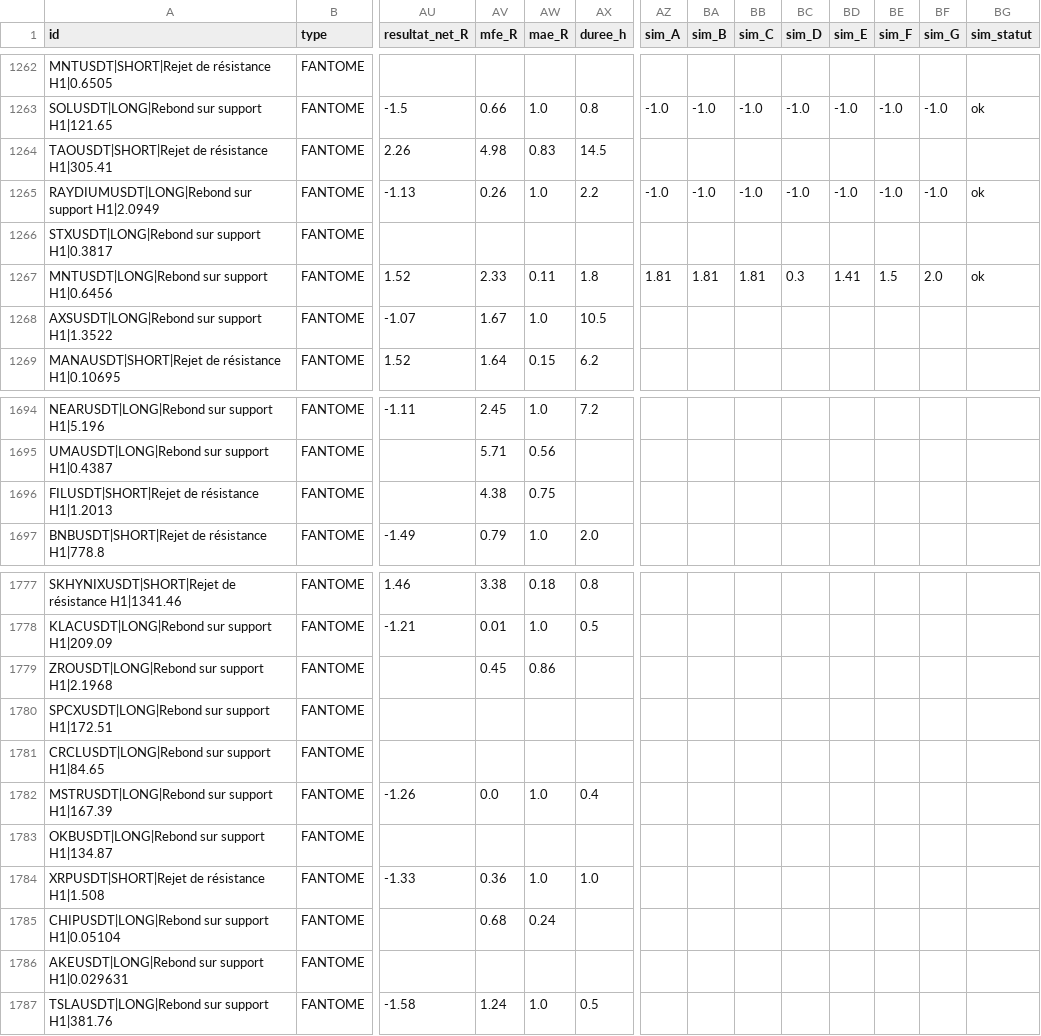
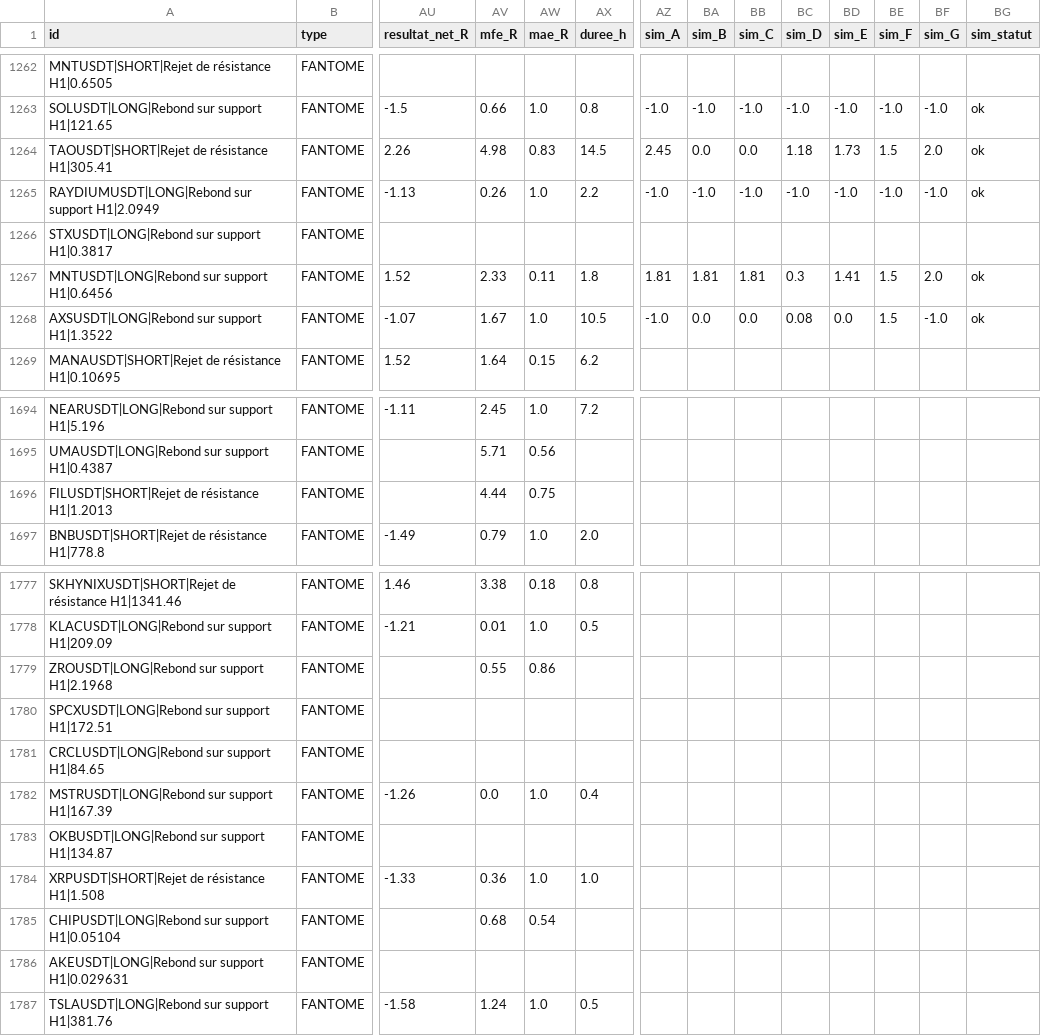
Before and after one commit to fraispropr-ship-it/crypto-pepite, a CSV file: journal_signaux.csv, drawn as a sheet; only a part is shown, gaps mark what is left out; the diff covers the shown part only; the diff names each change by its address in the sheet, - before the commit and + after, or states it on an @@ line.

```diff
--- a/journal_signaux.csv
+++ b/journal_signaux.csv
-AZ1264 (sim_A): (empty)
+AZ1264 (sim_A): 2.45
-BA1264 (sim_B): (empty)
+BA1264 (sim_B): 0.0
-BB1264 (sim_C): (empty)
+BB1264 (sim_C): 0.0
-BC1264 (sim_D): (empty)
+BC1264 (sim_D): 1.18
-BD1264 (sim_E): (empty)
+BD1264 (sim_E): 1.73
-BE1264 (sim_F): (empty)
+BE1264 (sim_F): 1.5
-BF1264 (sim_G): (empty)
+BF1264 (sim_G): 2.0
-BG1264 (sim_statut): (empty)
+BG1264 (sim_statut): ok
-AZ1268 (sim_A): (empty)
+AZ1268 (sim_A): -1.0
-BA1268 (sim_B): (empty)
+BA1268 (sim_B): 0.0
-BB1268 (sim_C): (empty)
+BB1268 (sim_C): 0.0
-BC1268 (sim_D): (empty)
+BC1268 (sim_D): 0.08
-BD1268 (sim_E): (empty)
+BD1268 (sim_E): 0.0
-BE1268 (sim_F): (empty)
+BE1268 (sim_F): 1.5
-BF1268 (sim_G): (empty)
+BF1268 (sim_G): -1.0
-BG1268 (sim_statut): (empty)
+BG1268 (sim_statut): ok
-AV1696 (mfe_R): 4.38
+AV1696 (mfe_R): 4.44
-AV1779 (mfe_R): 0.45
+AV1779 (mfe_R): 0.55
-AW1785 (mae_R): 0.24
+AW1785 (mae_R): 0.54
```
Also changed, not shown: 1 added row and 40 edited cells elsewhere in this file, 1 other file.
